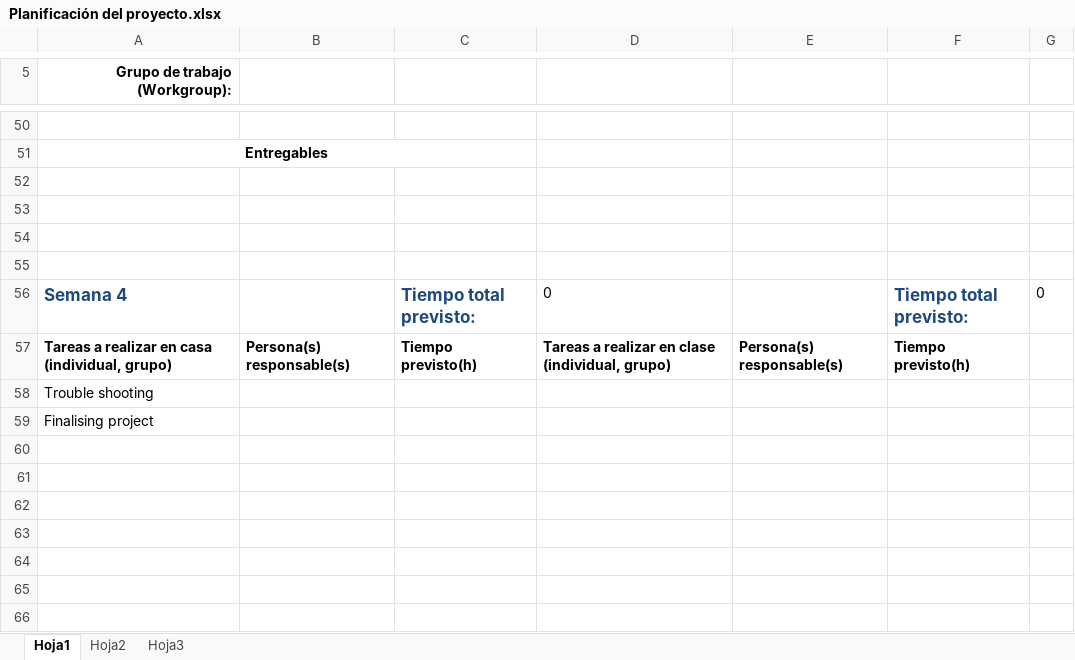
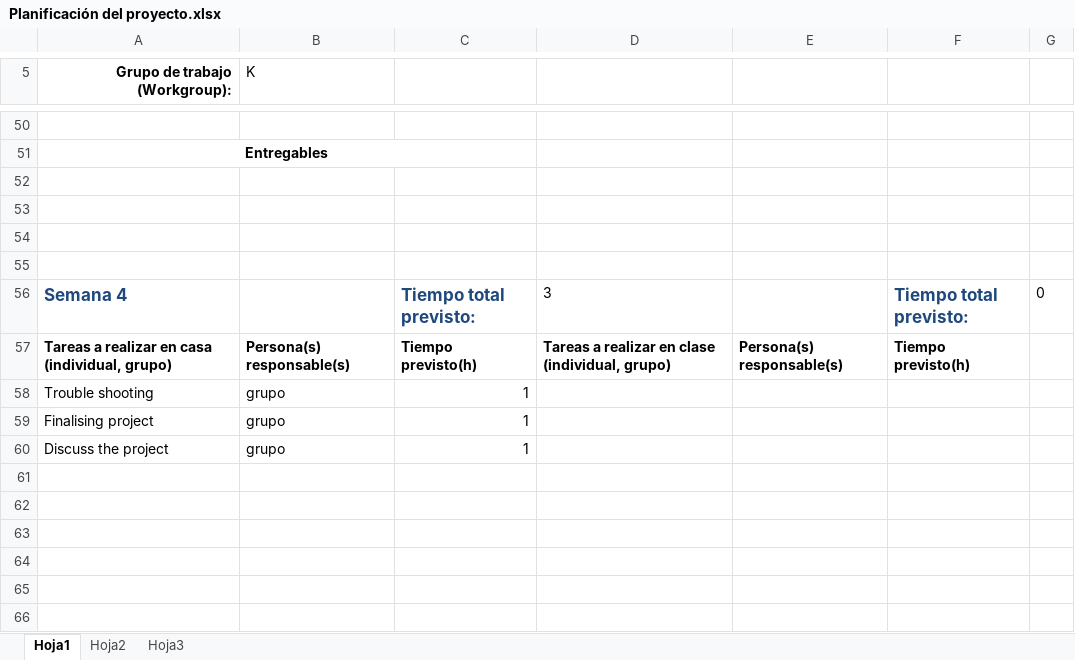
Before and after one commit to malta895/iot-uma-project, an Excel workbook: Planificación del proyecto.xlsx, sheet Hoja1, drawn as a sheet; only a part is shown, gaps mark what is left out; values as stored, in another font and other column widths than the file's, no borders; the diff covers the shown part only; the diff names each change by its address in the sheet, - before the commit and + after, or states it on an @@ line.

Commit message:
2nd revision of planning project

```diff
--- a/Planificación del proyecto.xlsx (sheet Hoja1)
+++ b/Planificación del proyecto.xlsx (sheet Hoja1)
-B5: (empty)
+B5: K
-D56: 0
+D56: 3
-B58:B59 (K): (empty)
+B58:B59 (K): grupo
-C58:C59: (empty)
+C58:C59: 1
-row 60: (empty)
+row 60: Discuss the project | grupo | 1
```
Also changed, not shown: 4 added rows, 3 removed rows and 34 edited cells elsewhere in this sheet.
